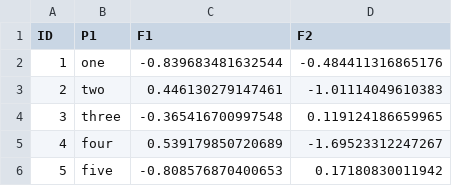
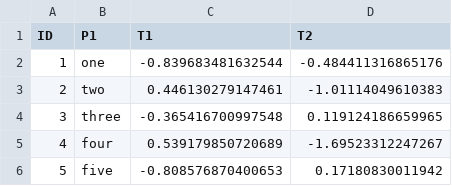
Before and after one commit to villegar/MetaPipe, a CSV file: reference/example_data.csv, drawn as a sheet.

```diff
--- a/reference/example_data.csv
+++ b/reference/example_data.csv
@@ -1,2 +1,2 @@
-"ID","P1","F1","F2"
+"ID","P1","T1","T2"
 1,"one",-0.839683481632544,-0.484411316865176
```
Also changed, not shown: metapipe_raw_data_norm.csv, metapipe_raw_data_normalised_all.csv, 41 other files.
